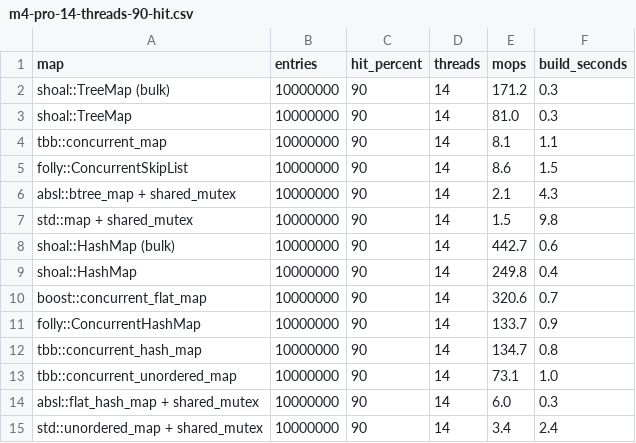
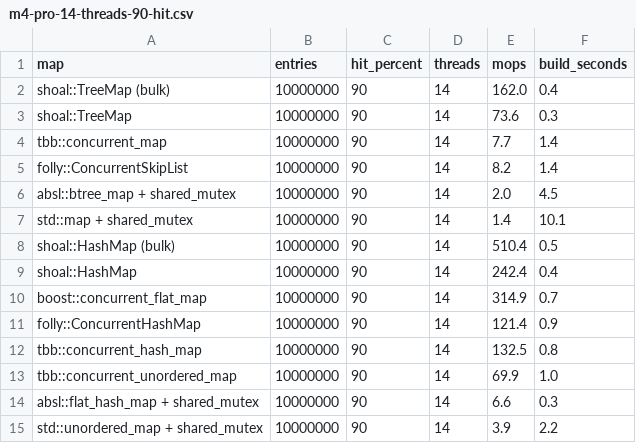
Before and after one commit to XiangpengHao/bbtree, a CSV file: bench/race/m4-pro-14-threads-90-hit.csv, drawn as a sheet.

```diff
--- a/bench/race/m4-pro-14-threads-90-hit.csv
+++ b/bench/race/m4-pro-14-threads-90-hit.csv
@@ -1,15 +1,15 @@
 map,entries,hit_percent,threads,mops,build_seconds
-shoal::TreeMap (bulk),10000000,90,14,171.2,0.3
-shoal::TreeMap,10000000,90,14,81.0,0.3
-tbb::concurrent_map,10000000,90,14,8.1,1.1
-folly::ConcurrentSkipList,10000000,90,14,8.6,1.5
-absl::btree_map + shared_mutex,10000000,90,14,2.1,4.3
-std::map + shared_mutex,10000000,90,14,1.5,9.8
-shoal::HashMap (bulk),10000000,90,14,442.7,0.6
-shoal::HashMap,10000000,90,14,249.8,0.4
-boost::concurrent_flat_map,10000000,90,14,320.6,0.7
-folly::ConcurrentHashMap,10000000,90,14,133.7,0.9
-tbb::concurrent_hash_map,10000000,90,14,134.7,0.8
-tbb::concurrent_unordered_map,10000000,90,14,73.1,1.0
-absl::flat_hash_map + shared_mutex,10000000,90,14,6.0,0.3
-std::unordered_map + shared_mutex,10000000,90,14,3.4,2.4
+shoal::TreeMap (bulk),10000000,90,14,162.0,0.4
+shoal::TreeMap,10000000,90,14,73.6,0.3
+tbb::concurrent_map,10000000,90,14,7.7,1.4
+folly::ConcurrentSkipList,10000000,90,14,8.2,1.4
+absl::btree_map + shared_mutex,10000000,90,14,2.0,4.5
+std::map + shared_mutex,10000000,90,14,1.4,10.1
+shoal::HashMap (bulk),10000000,90,14,510.4,0.5
+shoal::HashMap,10000000,90,14,242.4,0.4
+boost::concurrent_flat_map,10000000,90,14,314.9,0.7
+folly::ConcurrentHashMap,10000000,90,14,121.4,0.9
+tbb::concurrent_hash_map,10000000,90,14,132.5,0.8
+tbb::concurrent_unordered_map,10000000,90,14,69.9,1.0
+absl::flat_hash_map + shared_mutex,10000000,90,14,6.6,0.3
+std::unordered_map + shared_mutex,10000000,90,14,3.9,2.2
```
Also changed, not shown: bench/race/m4-pro-1-thread.csv, bench/race/m4-pro-14-threads.csv, 8 other files.
